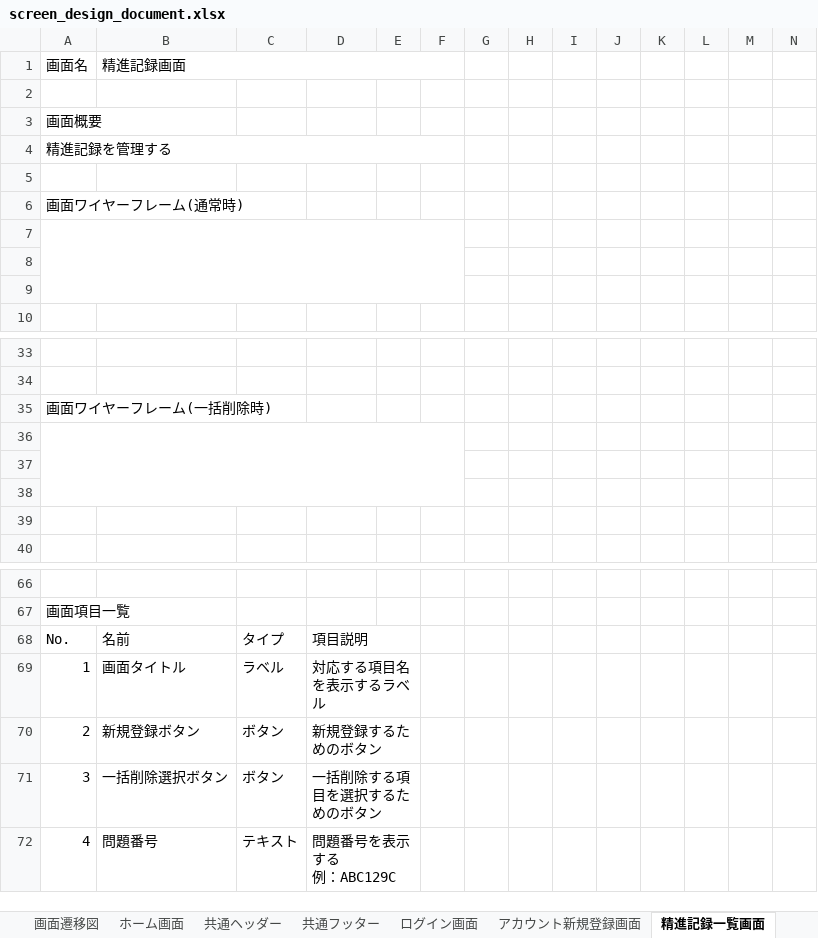
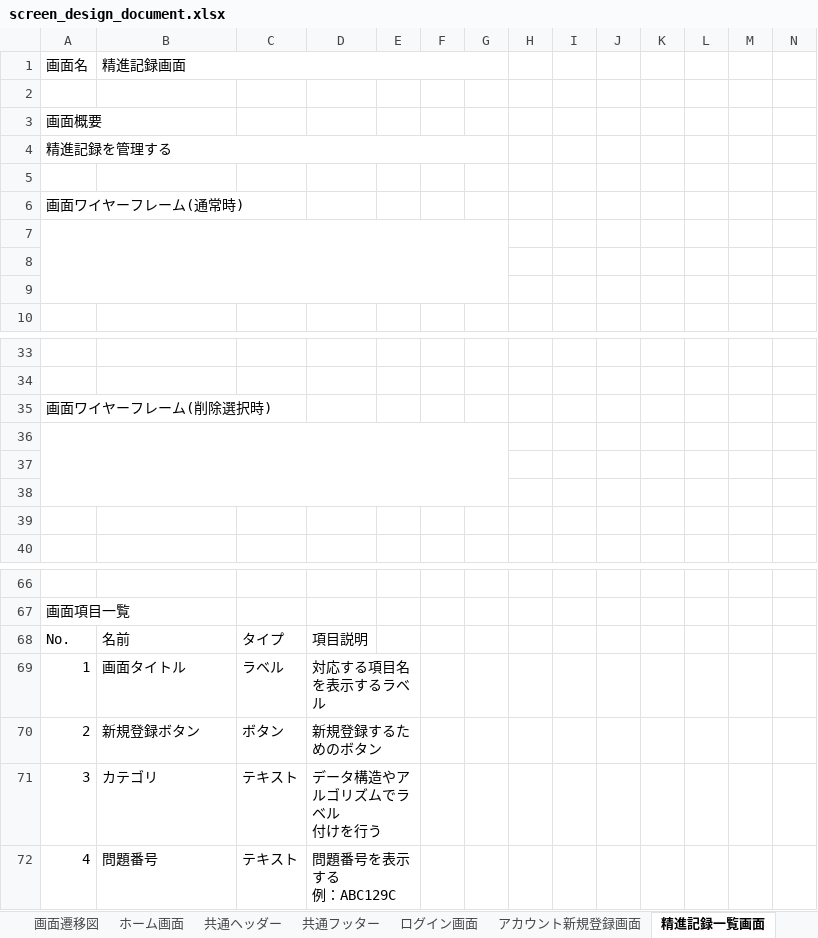
Before and after one commit to osumi-kyopuro/kyopuroRecordApp, an Excel workbook: document/screen_design_document.xlsx, sheet 精進記録一覧画面, drawn as a sheet; only a part is shown, gaps mark what is left out; values as stored, in another font and other column widths than the file's, no borders; charts and pictures not drawn; removed rows and columns are numbered as before the commit, all else as after; ↵ is a line break in a cell; the diff covers the shown part only; the diff names each change by its address in the sheet, - before the commit and + after, or states it on an @@ line.

```diff
--- a/document/screen_design_document.xlsx (sheet 精進記録一覧画面)
+++ b/document/screen_design_document.xlsx (sheet 精進記録一覧画面)
-B1:F1 merged
+B1:G1 merged
-A4:F4 merged
+A4:G4 merged
-A7:F9 merged
+A7:G9 merged
-A35: 画面ワイヤーフレーム(一括削除時)
+A35: 画面ワイヤーフレーム(削除選択時)
-A36:F38 merged
+A36:G38 merged
-D68:E68 merged
-row 71: 3 | 一括削除選択ボタン | ボタン | 一括削除する項目を選択するためのボタン
+row 71: 3 | カテゴリ | テキスト | データ構造やアルゴリズムでラベル ↵ 付けを行う
```
Also changed, not shown: 2 added rows, 2 removed rows, 28 edited cells, cell formats and merged cells elsewhere in this sheet, sheet 精進記録編集画面, sheet 精進記録新規登録画面, sheet 画面設計, charts or pictures, 1 other file.
